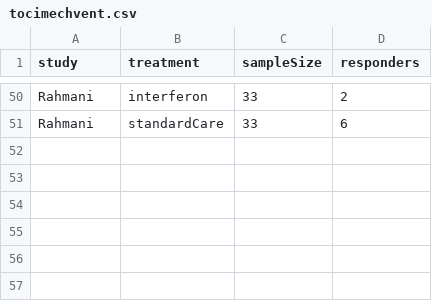
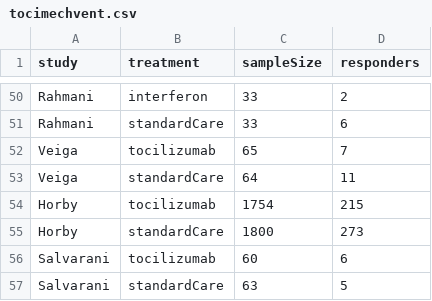
Before and after one commit to tonynick/tocilizumab, a CSV file: tocimechvent.csv, drawn as a sheet; only a part is shown, gaps mark what is left out; the diff names each change by its address in the sheet, - before the commit and + after, or states it on an @@ line.

```diff
--- a/tocimechvent.csv
+++ b/tocimechvent.csv
+row 52: Veiga | tocilizumab | 65 | 7
+row 53: Veiga | standardCare | 64 | 11
+row 54: Horby | tocilizumab | 1754 | 215
+row 55: Horby | standardCare | 1800 | 273
+row 56: Salvarani | tocilizumab | 60 | 6
+row 57: Salvarani | standardCare | 63 | 5
```
Also changed, not shown: tocimort.csv, 4 other files.
